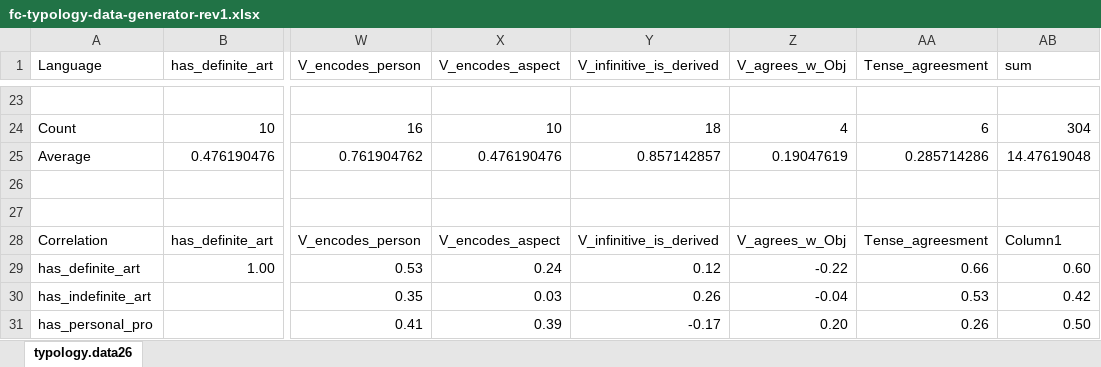
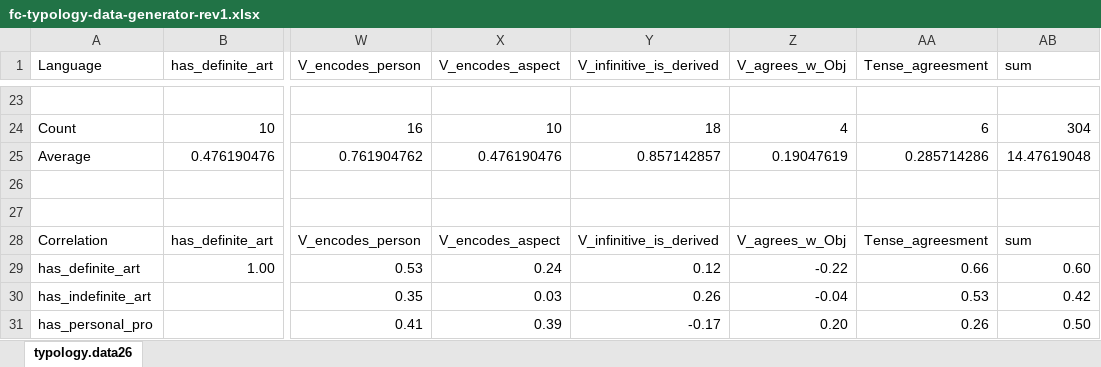
Before and after one commit to kow-k/FCA-grammar-typology, an Excel workbook: fc-typology-data-generator-rev1.xlsx, sheet typology.data26, drawn as a sheet; only a part is shown, gaps mark what is left out; values as stored, in another font and other column widths than the file's, no borders; conditional formats and table styles not drawn; the diff names each change by its address in the sheet, - before the commit and + after, or states it on an @@ line.

Commit message:
Update fc-typology-data-generator-rev1.xlsx

```diff
--- a/fc-typology-data-generator-rev1.xlsx (sheet typology.data26)
+++ b/fc-typology-data-generator-rev1.xlsx (sheet typology.data26)
-AB28 (sum): Column1
+AB28 (sum): sum
```
